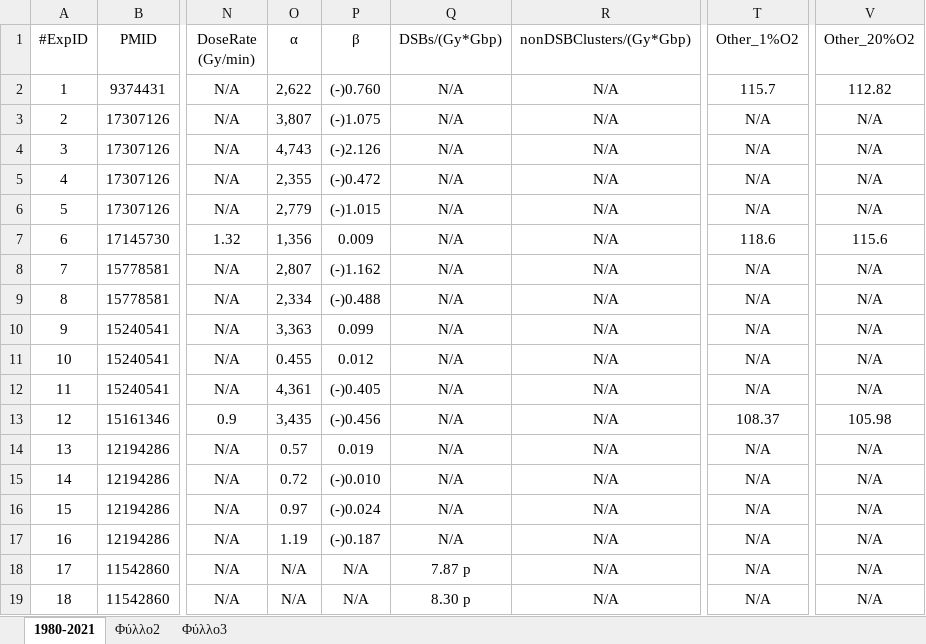
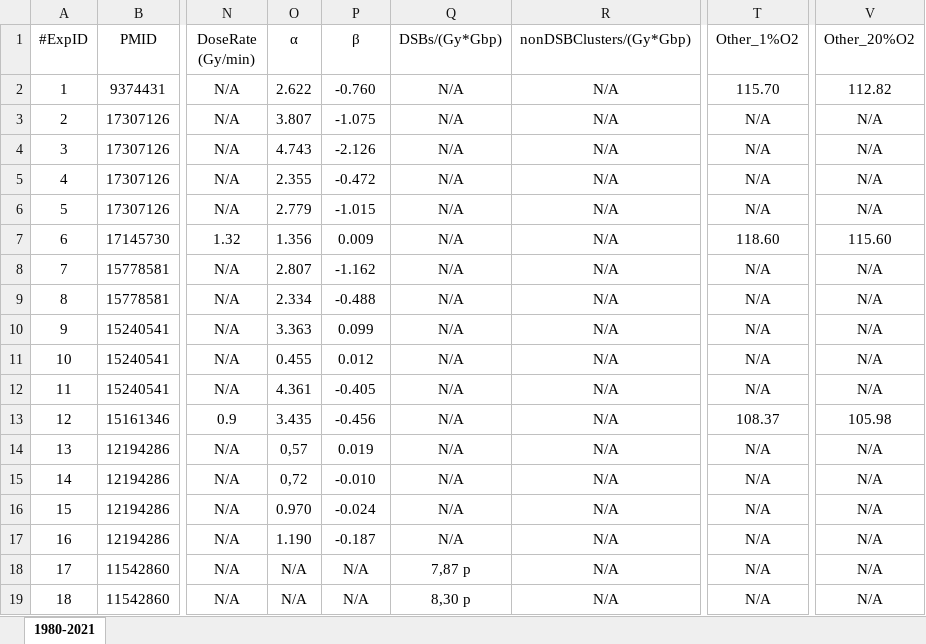
Before and after one commit to gokaybiz/radphysbio, an Excel workbook: xlsx/α-particles.xlsx, sheet 1980-2021, drawn as a sheet; only a part is shown, gaps mark what is left out; values as stored, in another font and other column widths than the file's, no borders; the diff covers the shown part only; the diff names each change by its address in the sheet, - before the commit and + after, or states it on an @@ line.

```diff
--- a/xlsx/α-particles.xlsx (sheet 1980-2021)
+++ b/xlsx/α-particles.xlsx (sheet 1980-2021)
-sheet tab: Φύλλο2
-sheet tab: Φύλλο3
-O2 (α): 2,622
+O2 (α): 2.622
-P2 (β): (-)0.760
+P2 (β): -0.760
-T2 (Other_1%O2): 115.7
+T2 (Other_1%O2): 115.70
-O3 (α): 3,807
+O3 (α): 3.807
-P3 (β): (-)1.075
+P3 (β): -1.075
-O4 (α): 4,743
+O4 (α): 4.743
-P4 (β): (-)2.126
+P4 (β): -2.126
-O5 (α): 2,355
+O5 (α): 2.355
-P5 (β): (-)0.472
+P5 (β): -0.472
-O6 (α): 2,779
+O6 (α): 2.779
-P6 (β): (-)1.015
+P6 (β): -1.015
-O7 (α): 1,356
+O7 (α): 1.356
-T7 (Other_1%O2): 118.6
+T7 (Other_1%O2): 118.60
-V7 (Other_20%O2): 115.6
+V7 (Other_20%O2): 115.60
-O8 (α): 2,807
+O8 (α): 2.807
-P8 (β): (-)1.162
+P8 (β): -1.162
-O9 (α): 2,334
+O9 (α): 2.334
-P9 (β): (-)0.488
+P9 (β): -0.488
-O10 (α): 3,363
+O10 (α): 3.363
-O12 (α): 4,361
+O12 (α): 4.361
-P12 (β): (-)0.405
+P12 (β): -0.405
-O13 (α): 3,435
+O13 (α): 3.435
-P13 (β): (-)0.456
+P13 (β): -0.456
-O14 (α): 0.57
+O14 (α): 0,57
-O15 (α): 0.72
+O15 (α): 0,72
-P15 (β): (-)0.010
+P15 (β): -0.010
-O16 (α): 0.97
+O16 (α): 0.970
-P16 (β): (-)0.024
+P16 (β): -0.024
-O17 (α): 1.19
+O17 (α): 1.190
-P17 (β): (-)0.187
+P17 (β): -0.187
-Q18 (DSBs/(Gy*Gbp)): 7.87 p
+Q18 (DSBs/(Gy*Gbp)): 7,87 p
-Q19 (DSBs/(Gy*Gbp)): 8.30 p
+Q19 (DSBs/(Gy*Gbp)): 8,30 p
```
Also changed, not shown: 129 edited cells elsewhere in this sheet, xlsx/X-rays.xlsx, xlsx/carbon.xlsx, 2 other files.
